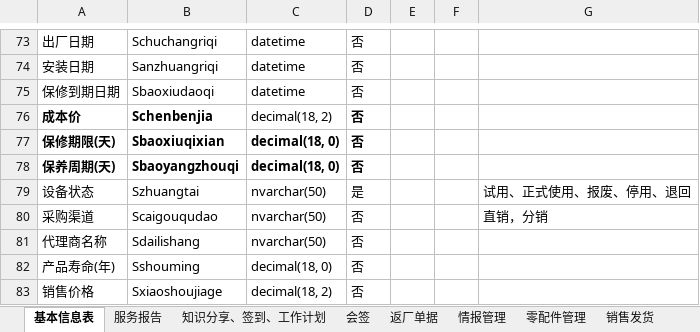
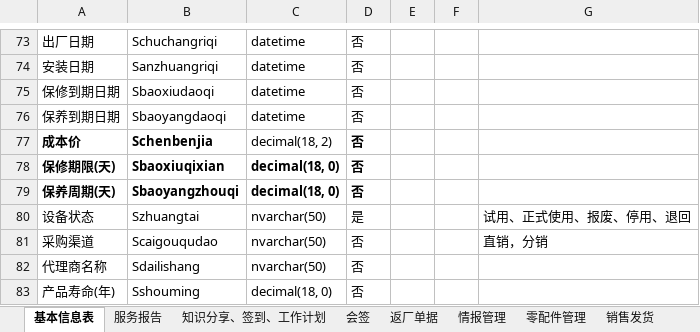
Before and after one commit to gotodk/shfw, an Excel workbook: 数据库结构.xlsx, sheet 基本信息表, drawn as a sheet; only a part is shown, gaps mark what is left out; the shorter side is filled out with more unchanged rows; values as stored, in another font and other column widths than the file's, no borders; the diff names each change by its address in the sheet, - before the commit and + after, or states it on an @@ line.

```diff
--- a/数据库结构.xlsx (sheet 基本信息表)
+++ b/数据库结构.xlsx (sheet 基本信息表)
+row 76: 保养到期日期 | Sbaoyangdaoqi | datetime | 否
```
Also changed, not shown: 16 other files.
